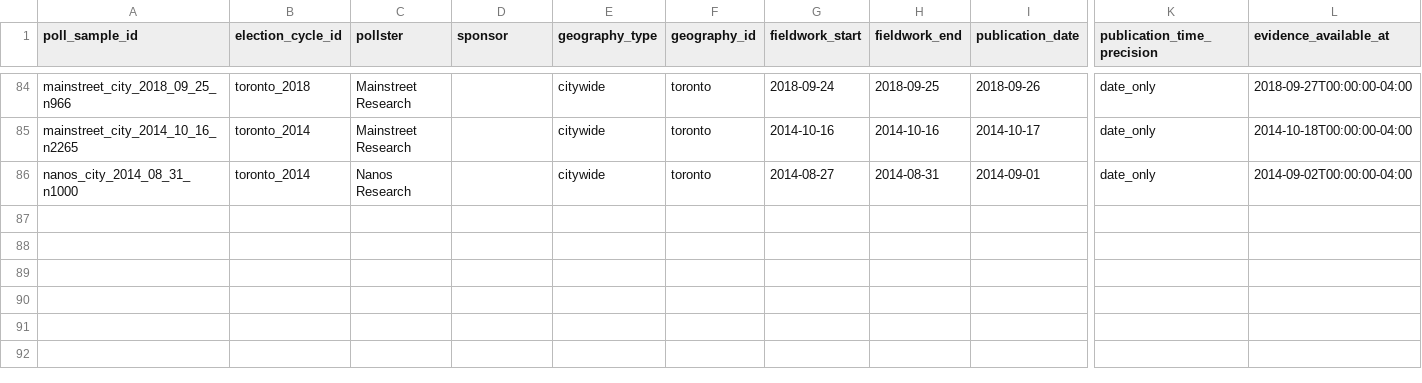
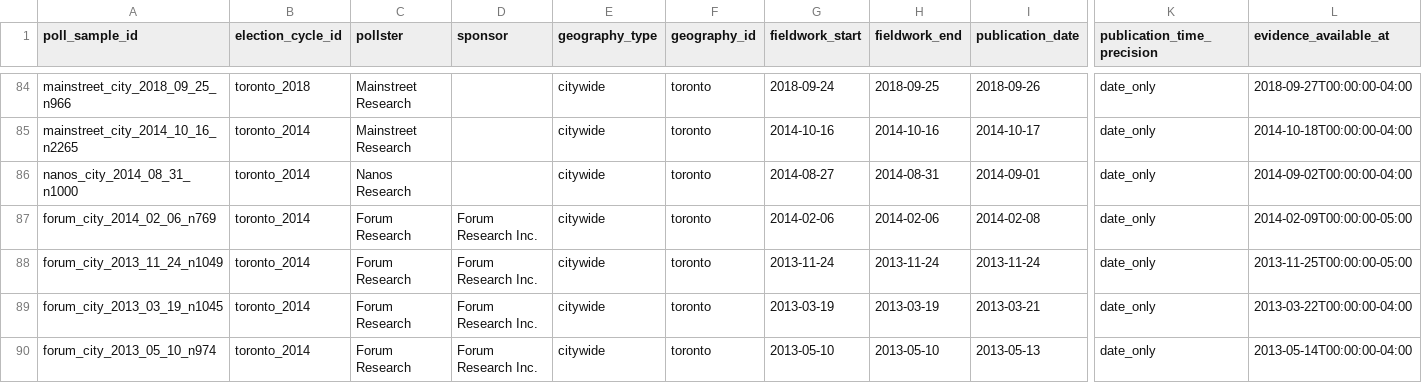
Before and after one commit to alexwolson/toronto-election-poll-tracker-data, a CSV file: data/raw/polls/historical_mayoral/poll_samples.csv, drawn as a sheet; only a part is shown, gaps mark what is left out; rows hold the shown columns only; the diff names each change by its address in the sheet, - before the commit and + after, or states it on an @@ line.

```diff
--- a/data/raw/polls/historical_mayoral/poll_samples.csv
+++ b/data/raw/polls/historical_mayoral/poll_samples.csv
+row 87: forum_city_2014_02_06_n769 | toronto_2014 | Forum Research | Forum Research Inc. | citywide | toronto | 2014-02-06 | 2014-02-06 | 2014-02-08 | date_only | 2014-02-09T00:00:00-05:00
+row 88: forum_city_2013_11_24_n1049 | toronto_2014 | Forum Research | Forum Research Inc. | citywide | toronto | 2013-11-24 | 2013-11-24 | 2013-11-24 | date_only | 2013-11-25T00:00:00-05:00
+row 89: forum_city_2013_03_19_n1045 | toronto_2014 | Forum Research | Forum Research Inc. | citywide | toronto | 2013-03-19 | 2013-03-19 | 2013-03-21 | date_only | 2013-03-22T00:00:00-04:00
+row 90: forum_city_2013_05_10_n974 | toronto_2014 | Forum Research | Forum Research Inc. | citywide | toronto | 2013-05-10 | 2013-05-10 | 2013-05-13 | date_only | 2013-05-14T00:00:00-04:00
```
Also changed, not shown: data/raw/polls/historical_mayoral/poll_sample_documents.csv, data/raw/polls/historical_mayoral/source_documents.csv, 8 other files.
